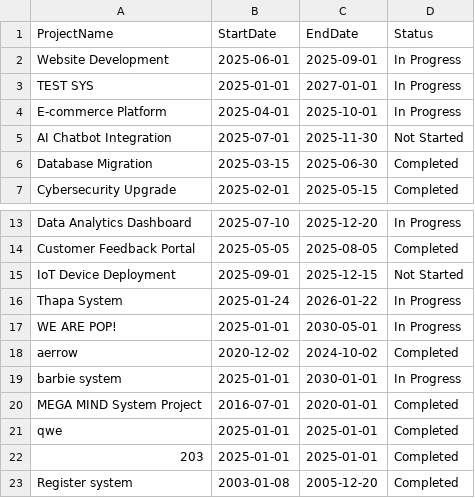
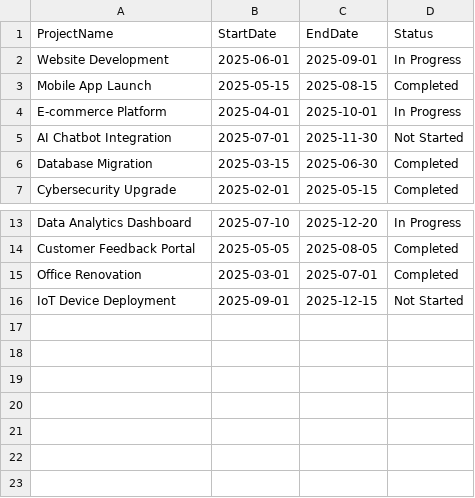
Before and after one commit to AsiaE14/PROGFUND-Project, a CSV file: data.csv, drawn as a sheet; only a part is shown, gaps mark what is left out; removed rows and columns are numbered as before the commit, all else as after; the diff names each change by its address in the sheet, - before the commit and + after, or states it on an @@ line.

```diff
--- a/data.csv
+++ b/data.csv
-row 3: TEST SYS | 2025-01-01 | 2027-01-01 | In Progress
+row 3: Mobile App Launch | 2025-05-15 | 2025-08-15 | Completed
+row 15: Office Renovation | 2025-03-01 | 2025-07-01 | Completed
-row 16: Thapa System | 2025-01-24 | 2026-01-22 | In Progress
-row 17: WE ARE POP! | 2025-01-01 | 2030-05-01 | In Progress
-row 18: aerrow | 2020-12-02 | 2024-10-02 | Completed
-row 19: barbie system | 2025-01-01 | 2030-01-01 | In Progress
-row 20: MEGA MIND System Project | 2016-07-01 | 2020-01-01 | Completed
-row 21: qwe | 2025-01-01 | 2025-01-01 | Completed
-row 22: 203 | 2025-01-01 | 2025-01-01 | Completed
-row 23: Register system | 2003-01-08 | 2005-12-20 | Completed
```
Also changed, not shown: 8 other files.
